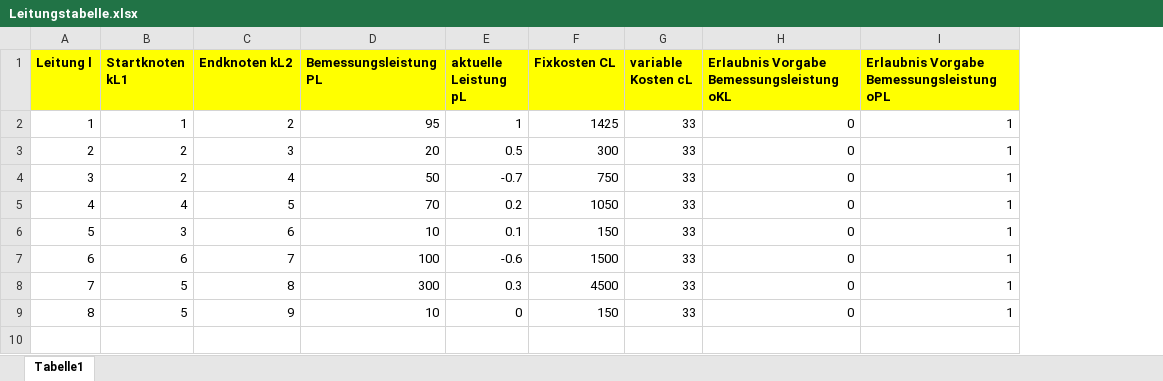
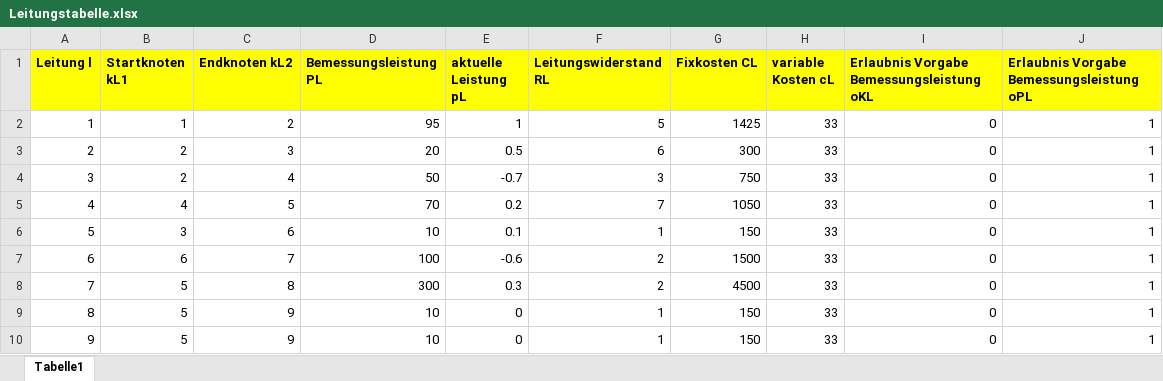
Before and after one commit to LPKNetz/netzoptimierung, an Excel workbook: data/Leitungstabelle.xlsx, sheet Tabelle1, drawn as a sheet; values as stored, in another font and other column widths than the file's, no borders; the diff names each change by its address in the sheet, - before the commit and + after, or states it on an @@ line.

```diff
--- a/data/Leitungstabelle.xlsx (sheet Tabelle1)
+++ b/data/Leitungstabelle.xlsx (sheet Tabelle1)
+column F (Leitungswiderstand RL), rows 2-9: 5 | 6 | 3 | 7 | 1 | 2 | 2 | 1
+row 10: 9 | 5 | 9 | 10 | 0 | 1 | 150 | 33 | 0 | 1
```
Also changed, not shown: data/Kraftwerke_Lasten_Speichertabelle.xlsx, 3 other files.
